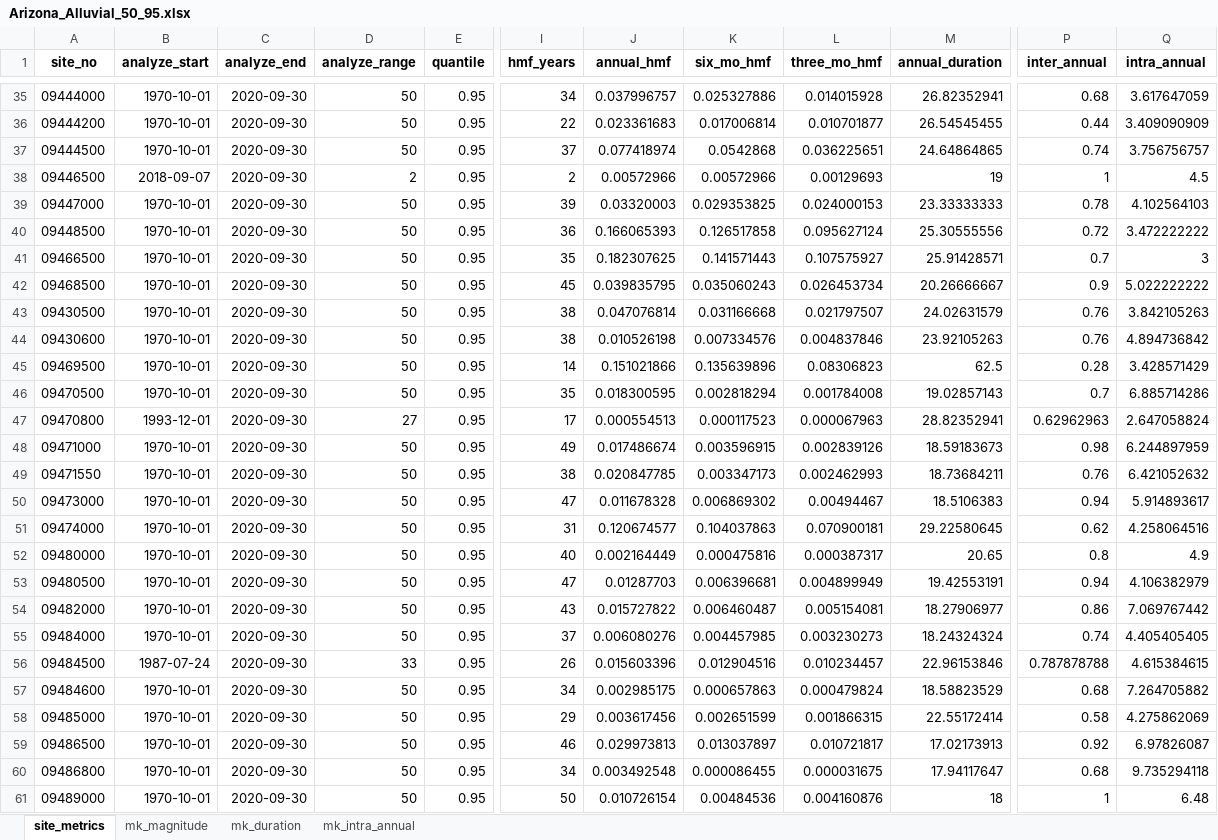
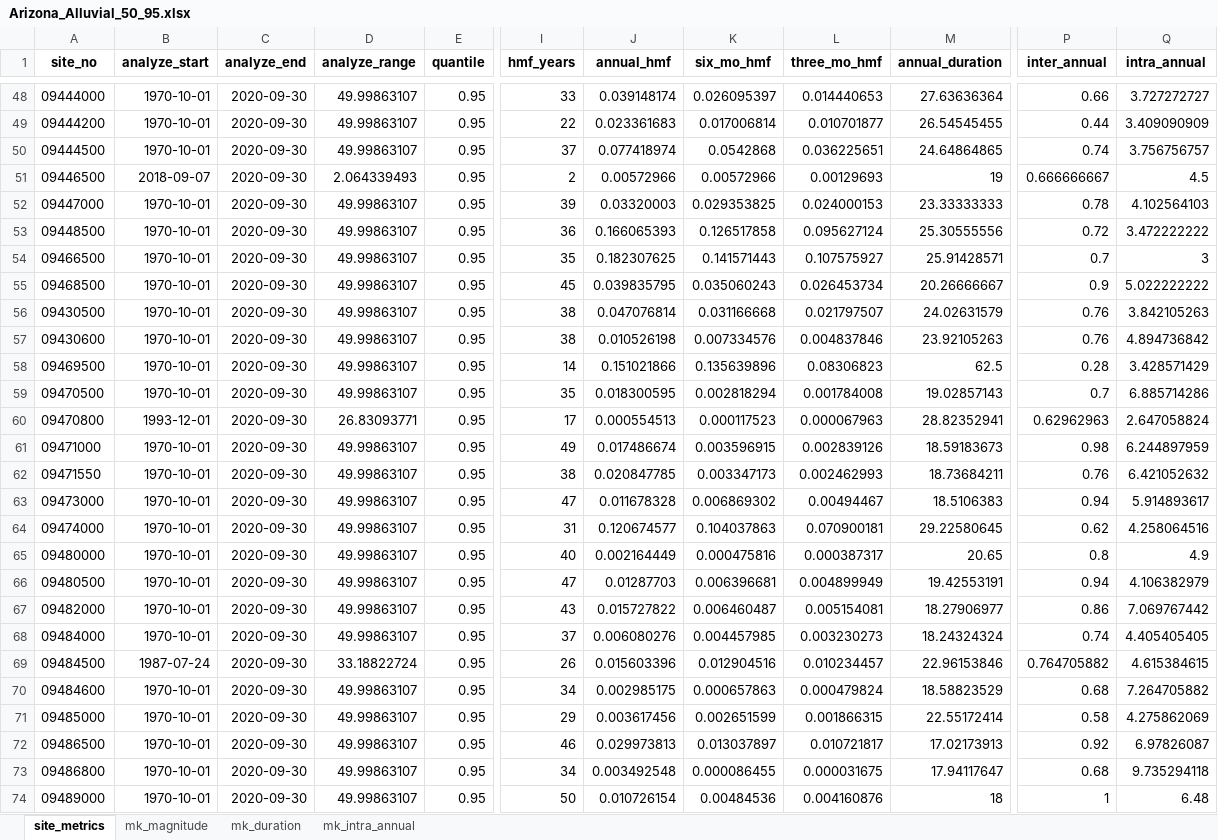
Before and after one commit to AlekWithK/DahlkeLab_LAWR, an Excel workbook: Prelim_Data/Arizona_Alluvial/Arizona_Alluvial_50_95.xlsx, sheet site_metrics, drawn as a sheet; only a part is shown, gaps mark what is left out; values as stored, in another font and other column widths than the file's, no borders; addresses are those after the commit; the diff covers the shown part only; the diff names each change by its address in the sheet, - before the commit and + after, or states it on an @@ line.

Commit message:
fixed inter-annual calc

```diff
--- a/Prelim_Data/Arizona_Alluvial/Arizona_Alluvial_50_95.xlsx (sheet site_metrics)
+++ b/Prelim_Data/Arizona_Alluvial/Arizona_Alluvial_50_95.xlsx (sheet site_metrics)
-D48:D50 (analyze_range): 50
+D48:D50 (analyze_range): 49.99863107
-I48 (hmf_years): 34
+I48 (hmf_years): 33
-J48 (annual_hmf): 0.037996757
+J48 (annual_hmf): 0.039148174
-K48 (six_mo_hmf): 0.025327886
+K48 (six_mo_hmf): 0.026095397
-L48 (three_mo_hmf): 0.014015928
+L48 (three_mo_hmf): 0.014440653
-M48 (annual_duration): 26.82352941
+M48 (annual_duration): 27.63636364
-P48 (inter_annual): 0.68
+P48 (inter_annual): 0.66
-Q48 (intra_annual): 3.617647059
+Q48 (intra_annual): 3.727272727
-D51 (analyze_range): 2
+D51 (analyze_range): 2.064339493
-P51 (inter_annual): 1
+P51 (inter_annual): 0.666666667
-D52:D59 (analyze_range): 50
+D52:D59 (analyze_range): 49.99863107
-D60 (analyze_range): 27
+D60 (analyze_range): 26.83093771
-D61:D68 (analyze_range): 50
+D61:D68 (analyze_range): 49.99863107
-D69 (analyze_range): 33
+D69 (analyze_range): 33.18822724
-P69 (inter_annual): 0.787878788
+P69 (inter_annual): 0.764705882
-D70:D74 (analyze_range): 50
+D70:D74 (analyze_range): 49.99863107
```
Also changed, not shown: 13 added rows and 147 edited cells elsewhere in this sheet, sheet mk_intra_annual, sheet mk_duration, sheet mk_magnitude, Prelim_Data/Arizona_Alluvial/Arizona_Alluvial_30_95.xlsx, Prelim_Data/Arizona_Alluvial/Arizona_Alluvial_50_90.xlsx, 6 other files.
